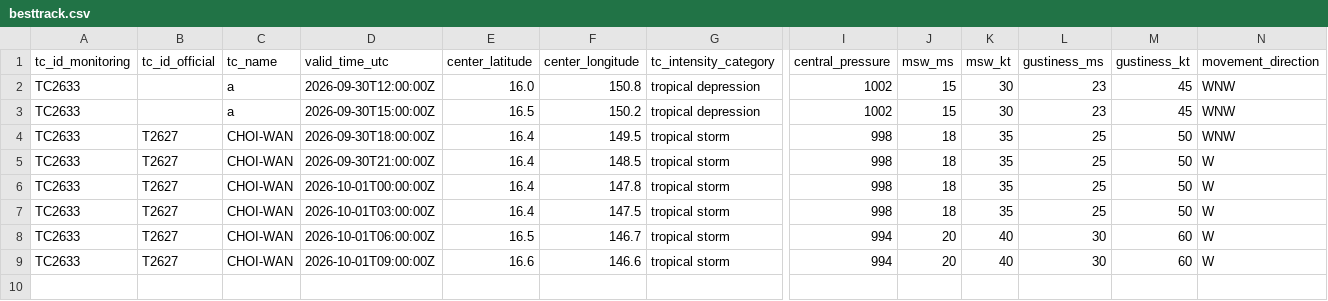
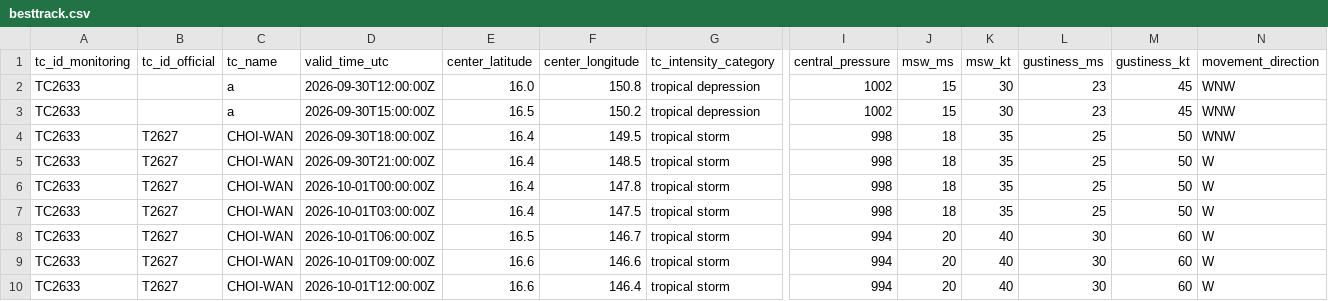
Before and after one commit to beuraieon-a/jma-tc-tracker, a CSV file: data/T2627_CHOI-WAN/besttrack.csv, drawn as a sheet; only a part is shown, gaps mark what is left out; rows hold the shown columns only; the diff names each change by its address in the sheet, - before the commit and + after, or states it on an @@ line.

Commit message:
data: 36866188673 2026-10-01T13:05:24Z

```diff
--- a/data/T2627_CHOI-WAN/besttrack.csv
+++ b/data/T2627_CHOI-WAN/besttrack.csv
+row 10: TC2633 | T2627 | CHOI-WAN | 2026-10-01T12:00:00Z | 16.6 | 146.4 | tropical storm | 994 | 20 | 40 | 30 | 60 | W
```
Also changed, not shown: 4 other files.
